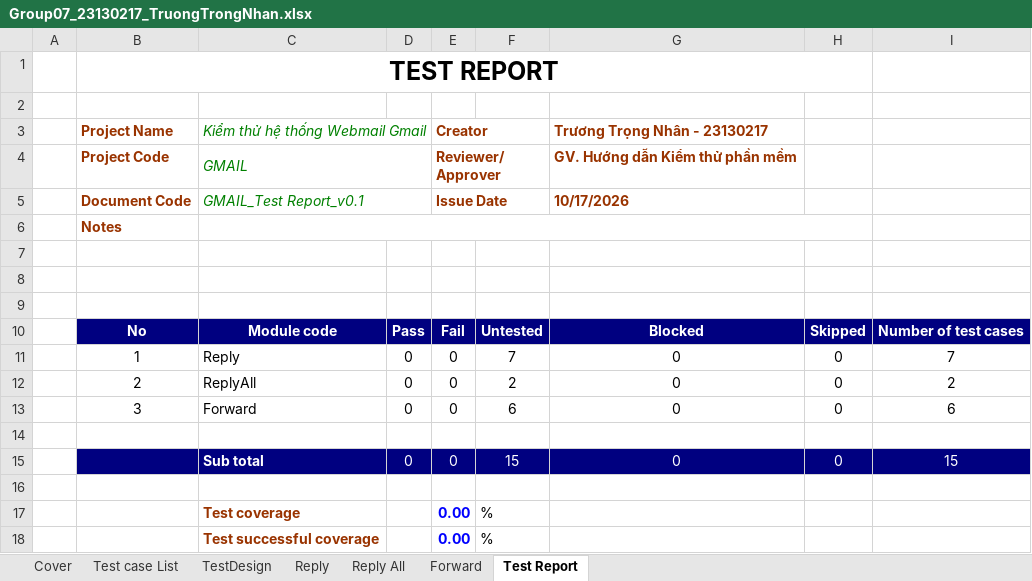
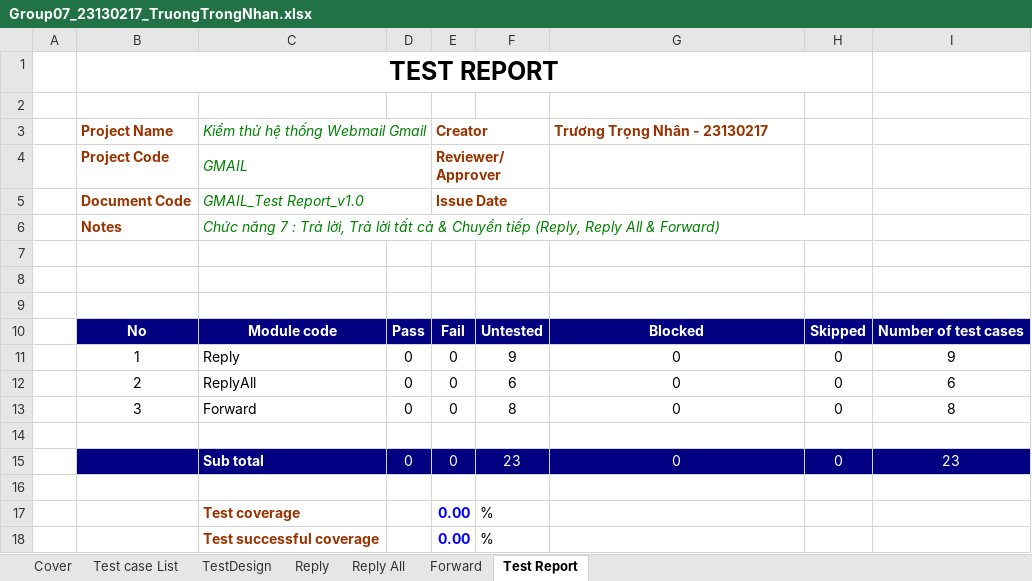
Before and after one commit to NguyenHuyBao11-05/Group07_SoftwareTesting_Gmail, an Excel workbook: individual_docs/Group07_23130217_TruongTrongNhan.xlsx, sheet Test Report, drawn as a sheet; values as stored, in another font and other column widths than the file's, no borders; the diff names each change by its address in the sheet, - before the commit and + after, or states it on an @@ line.

Commit message:
update chức năng 7

```diff
--- a/individual_docs/Group07_23130217_TruongTrongNhan.xlsx (sheet Test Report)
+++ b/individual_docs/Group07_23130217_TruongTrongNhan.xlsx (sheet Test Report)
-G4: GV. Hướng dẫn Kiểm thử phần mềm
+G4: (empty)
-C5: GMAIL_Test Report_v0.1
+C5: GMAIL_Test Report_v1.0
-G5: 10/17/2026
+G5: (empty)
-C6: (empty)
+C6: Chức năng 7 : Trả lời, Trả lời tất cả & Chuyển tiếp (Reply, Reply All & Forward)
-F11: 7
+F11: 9
-I11: 7
+I11: 9
-F12: 2
+F12: 6
-I12: 2
+I12: 6
-F13: 6
+F13: 8
-I13: 6
+I13: 8
-F15: 15
+F15: 23
-I15: 15
+I15: 23
```
Also changed, not shown: sheet Reply All, sheet TestDesign, sheet Forward, sheet Reply, sheet Cover.
